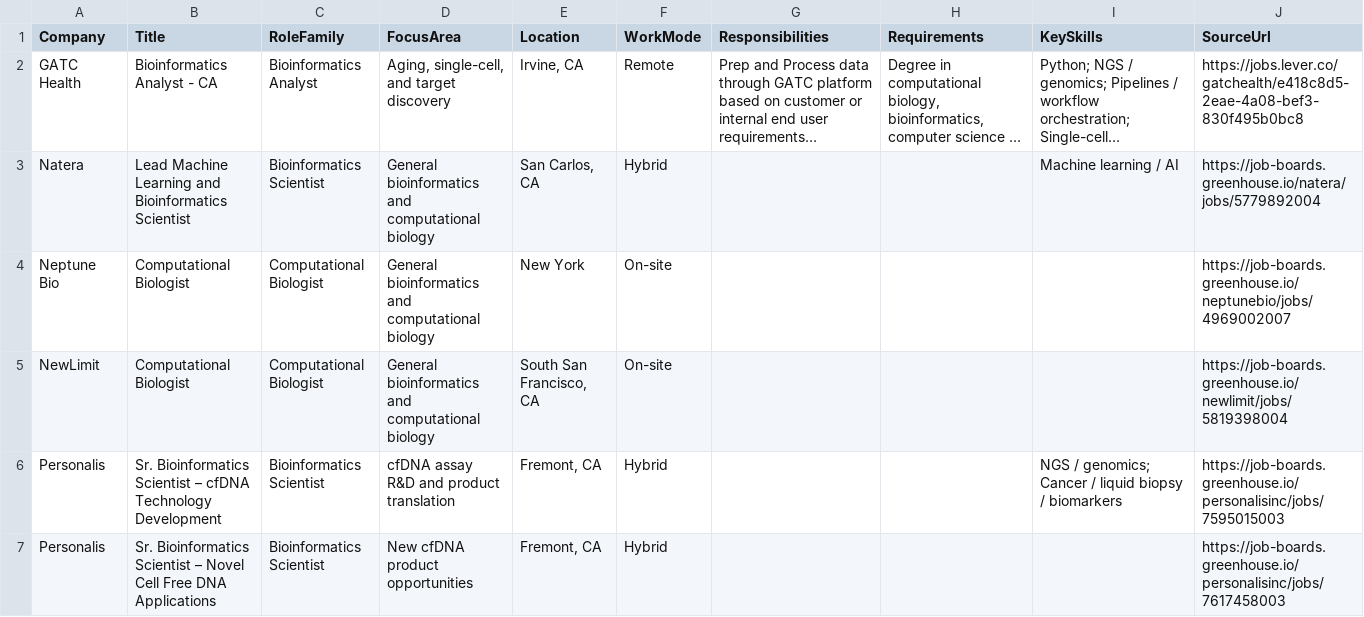
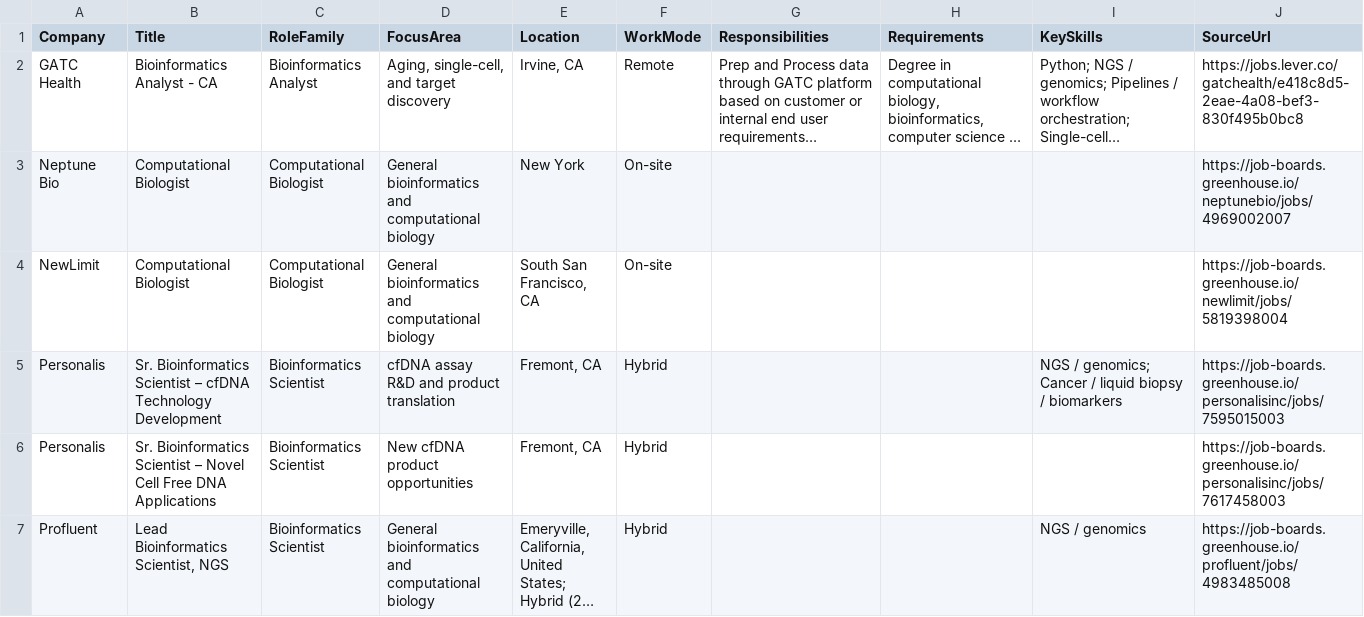
Before and after one commit to SpicyChicken6/bioinformatics_jobskill_index, a CSV file: output/bioinformatics-jobs-board.csv, drawn as a sheet; only a part is shown; the shorter side is filled out with more unchanged rows; long unchanged cells end in …; the diff names each change by its address in the sheet, - before the commit and + after, or states it on an @@ line.

```diff
--- a/output/bioinformatics-jobs-board.csv
+++ b/output/bioinformatics-jobs-board.csv
-row 3: Natera | Lead Machine Learning and Bioinformatics Scientist | Bioinformatics Scientist | General bioinformatics and computational biology | San Carlos, CA | Hybrid |  |  | Machine learning / AI | https://job-boards.greenhouse.io/natera/jobs/5779892004
```
Also changed, not shown: output/bioinformatics-trend-history.csv, 3 other files.
